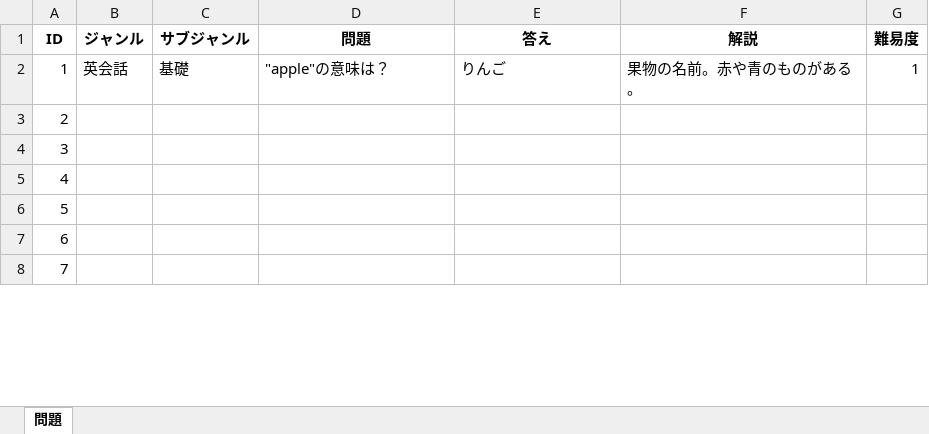
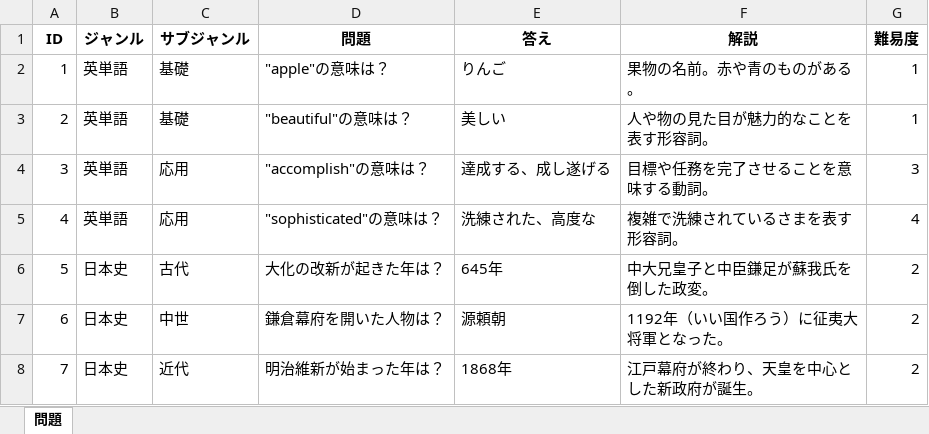
Before and after one commit to apexskyichi/quiz, an Excel workbook: converter/sample_questions.xlsx, sheet 問題, drawn as a sheet; only a part is shown; values as stored, in another font and other column widths than the file's, no borders; the diff covers the shown part only; the diff names each change by its address in the sheet, - before the commit and + after, or states it on an @@ line.

```diff
--- a/converter/sample_questions.xlsx (sheet 問題)
+++ b/converter/sample_questions.xlsx (sheet 問題)
-B2 (ジャンル): 英会話
+B2 (ジャンル): 英単語
-B3:B5 (ジャンル): (empty)
+B3:B5 (ジャンル): 英単語
-C3 (サブジャンル): (empty)
+C3 (サブジャンル): 基礎
-D3 (問題): (empty)
+D3 (問題): "beautiful"の意味は？
-E3 (答え): (empty)
+E3 (答え): 美しい
-F3 (解説): (empty)
+F3 (解説): 人や物の見た目が魅力的なことを表す形容詞。
-G3 (難易度): (empty)
+G3 (難易度): 1
-C4:C5 (サブジャンル): (empty)
+C4:C5 (サブジャンル): 応用
-D4 (問題): (empty)
+D4 (問題): "accomplish"の意味は？
-E4 (答え): (empty)
+E4 (答え): 達成する、成し遂げる
-F4 (解説): (empty)
+F4 (解説): 目標や任務を完了させることを意味する動詞。
-G4 (難易度): (empty)
+G4 (難易度): 3
-D5 (問題): (empty)
+D5 (問題): "sophisticated"の意味は？
-E5 (答え): (empty)
+E5 (答え): 洗練された、高度な
-F5 (解説): (empty)
+F5 (解説): 複雑で洗練されているさまを表す形容詞。
-G5 (難易度): (empty)
+G5 (難易度): 4
-B6:B8 (ジャンル): (empty)
+B6:B8 (ジャンル): 日本史
-C6 (サブジャンル): (empty)
+C6 (サブジャンル): 古代
-D6 (問題): (empty)
+D6 (問題): 大化の改新が起きた年は？
-E6 (答え): (empty)
+E6 (答え): 645年
-F6 (解説): (empty)
+F6 (解説): 中大兄皇子と中臣鎌足が蘇我氏を倒した政変。
-G6:G8 (難易度): (empty)
+G6:G8 (難易度): 2
-C7 (サブジャンル): (empty)
+C7 (サブジャンル): 中世
-D7 (問題): (empty)
+D7 (問題): 鎌倉幕府を開いた人物は？
-E7 (答え): (empty)
+E7 (答え): 源頼朝
-F7 (解説): (empty)
+F7 (解説): 1192年（いい国作ろう）に征夷大将軍となった。
-C8 (サブジャンル): (empty)
+C8 (サブジャンル): 近代
-D8 (問題): (empty)
+D8 (問題): 明治維新が始まった年は？
-E8 (答え): (empty)
+E8 (答え): 1868年
-F8 (解説): (empty)
+F8 (解説): 江戸幕府が終わり、天皇を中心とした新政府が誕生。
```
Also changed, not shown: 18 edited cells elsewhere in this sheet, 1 other file.
